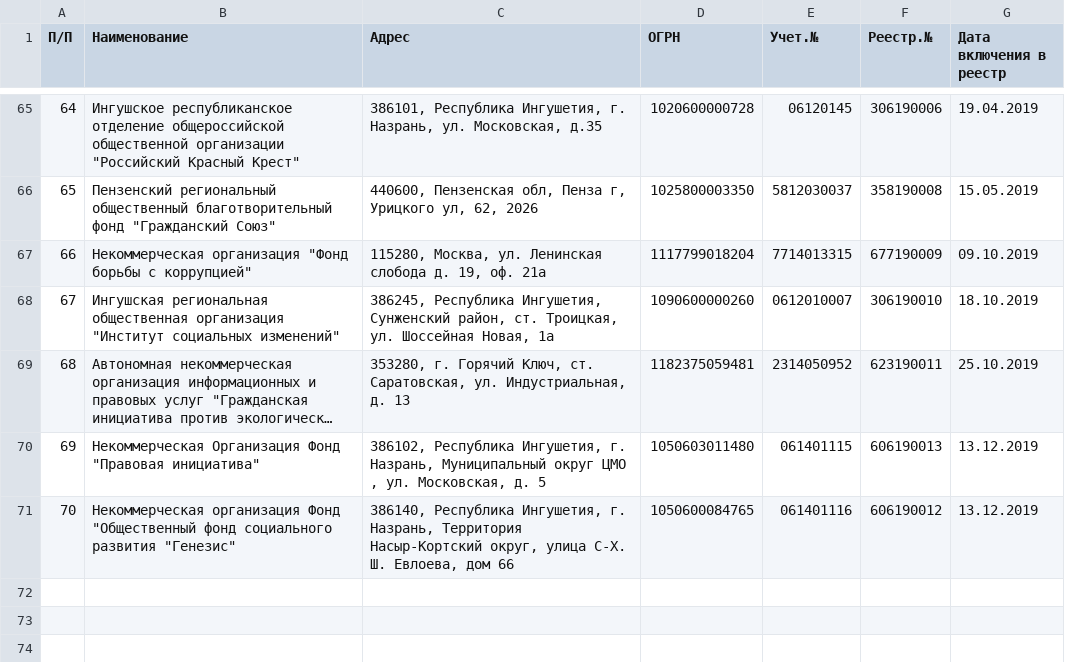
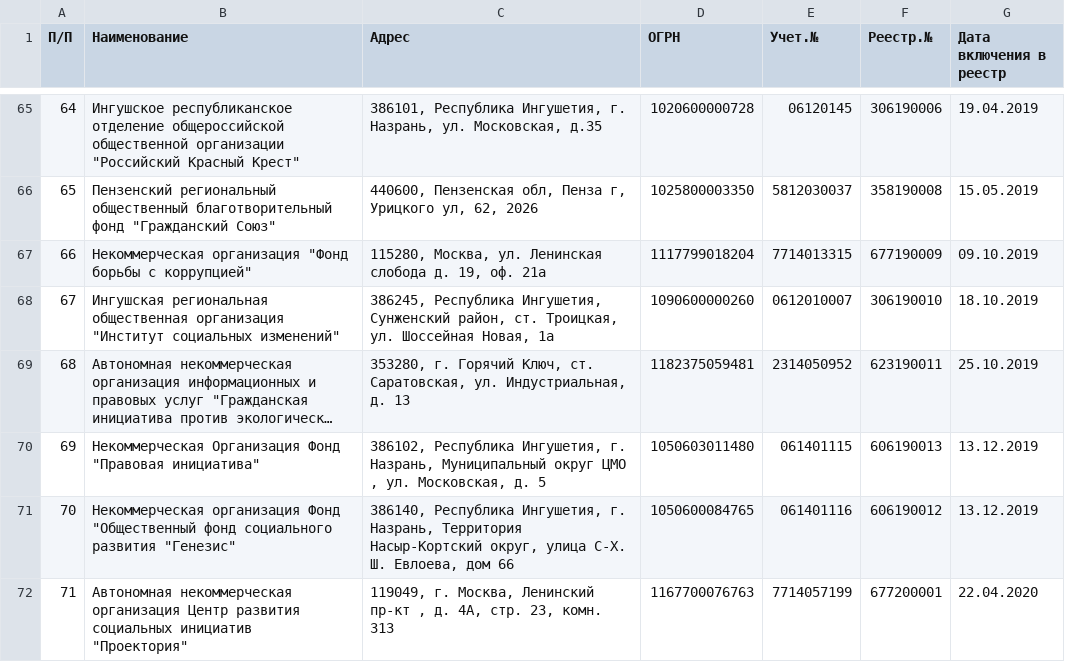
Before and after one commit to IvanProtchenko/inagent_nko, a CSV file: inagent_nko.csv, drawn as a sheet; only a part is shown, gaps mark what is left out; long unchanged cells end in …; the diff names each change by its address in the sheet, - before the commit and + after, or states it on an @@ line.

Commit message:
auto commit

```diff
--- a/inagent_nko.csv
+++ b/inagent_nko.csv
+row 72: 71 | Автономная некоммерческая организация Центр развития социальных инициатив "Проектория" | 119049, г. Москва, Ленинский пр-кт , д. 4А, стр. 23, комн. 313 | 1167700076763 | 7714057199 | 677200001 | 22.04.2020
```
